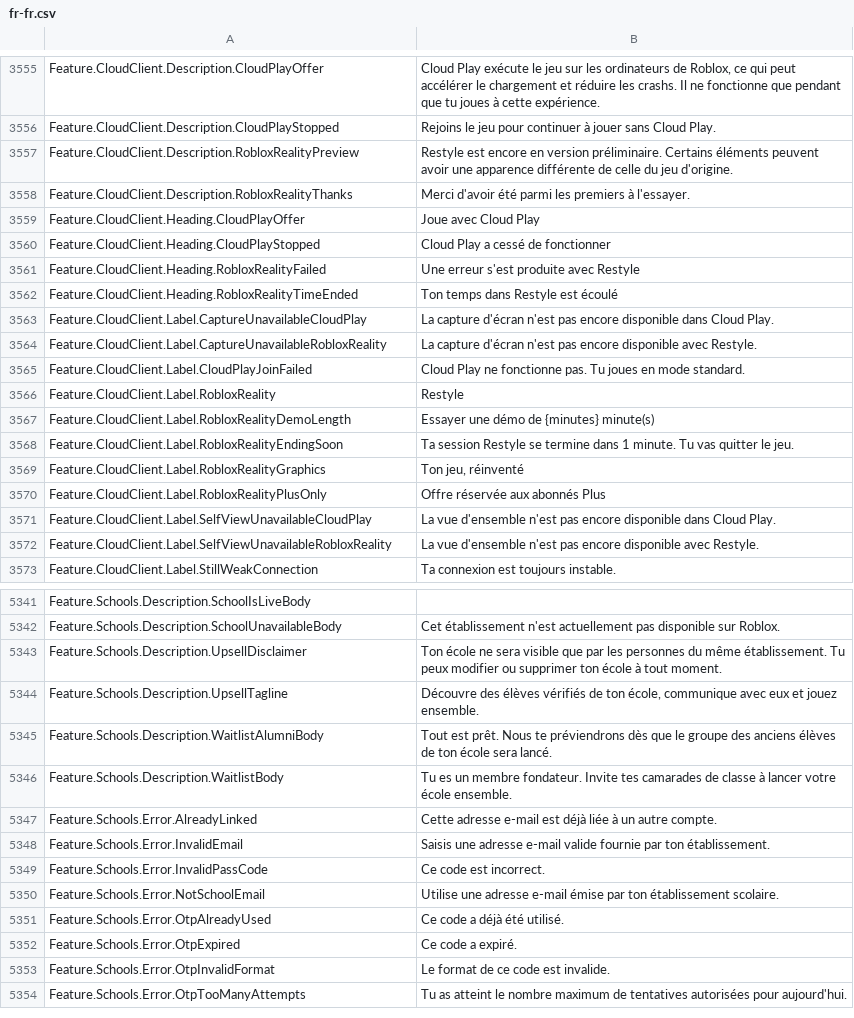
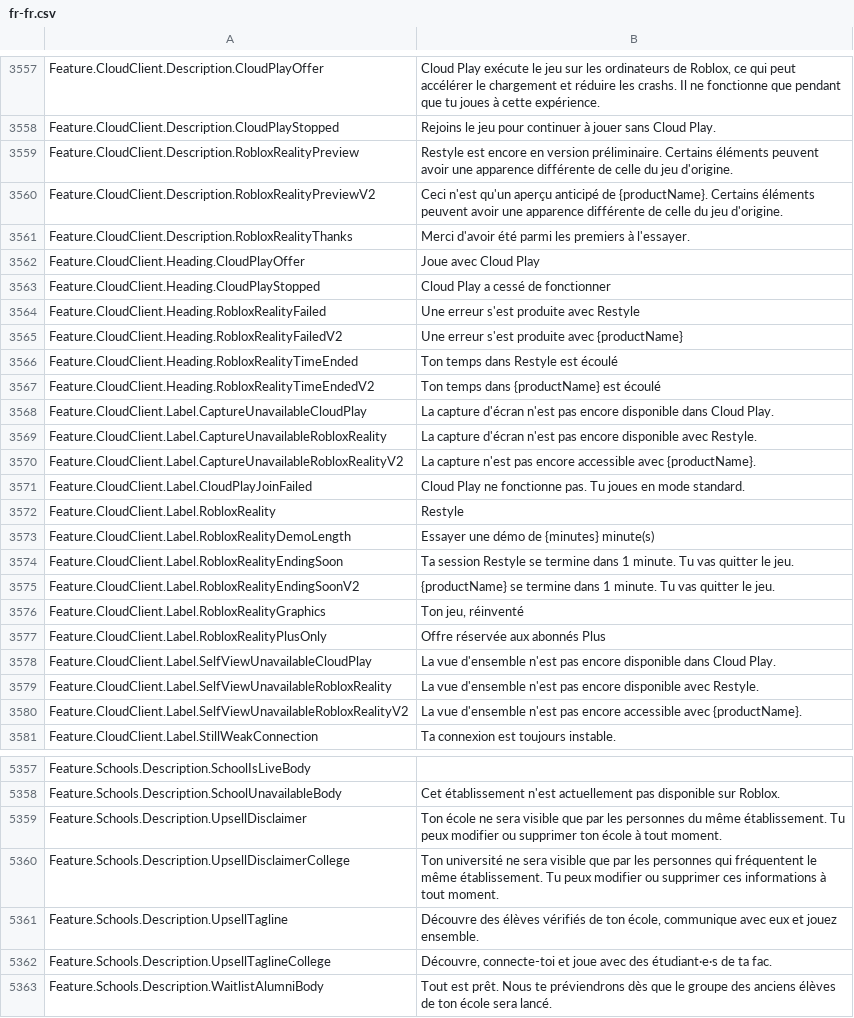
Before and after one commit to EliCauvert/Roblox-Datamining, a CSV file: UniversalApp/Locales/Common/fr-fr.csv, drawn as a sheet; only a part is shown, gaps mark what is left out; the shorter side is filled out with more unchanged rows; the diff covers the shown part only.

```diff
--- a/UniversalApp/Locales/Common/fr-fr.csv
+++ b/UniversalApp/Locales/Common/fr-fr.csv
@@ -3598,2 +3600,3 @@ Feature.CloudClient.Description.CloudPlayStopped,Rejoins le jeu pour continuer
 Feature.CloudClient.Description.RobloxRealityPreview,Restyle est encore en version préliminaire. Certains éléments peuvent avoir une apparence différente de celle du jeu d'origine.
+Feature.CloudClient.Description.RobloxRealityPreviewV2,Ceci n'est qu'un aperçu anticipé de {productName}. Certains éléments peuvent avoir une apparence différente de celle du jeu d'origine.
 Feature.CloudClient.Description.RobloxRealityThanks,Merci d'avoir été parmi les premiers à l'essayer.
@@ -3602,5 +3605,8 @@ Feature.CloudClient.Heading.CloudPlayStopped,Cloud Play a cessé de fonctionner
 Feature.CloudClient.Heading.RobloxRealityFailed,Une erreur s'est produite avec Restyle
+Feature.CloudClient.Heading.RobloxRealityFailedV2,Une erreur s'est produite avec {productName}
 Feature.CloudClient.Heading.RobloxRealityTimeEnded,Ton temps dans Restyle est écoulé
+Feature.CloudClient.Heading.RobloxRealityTimeEndedV2,Ton temps dans {productName} est écoulé
 Feature.CloudClient.Label.CaptureUnavailableCloudPlay,La capture d'écran n'est pas encore disponible dans Cloud Play.
 Feature.CloudClient.Label.CaptureUnavailableRobloxReality,La capture d'écran n'est pas encore disponible avec Restyle.
+Feature.CloudClient.Label.CaptureUnavailableRobloxRealityV2,La capture n'est pas encore accessible avec {productName}.
 Feature.CloudClient.Label.CloudPlayJoinFailed,Cloud Play ne fonctionne pas. Tu joues en mode standard.
@@ -3609,2 +3615,3 @@ Feature.CloudClient.Label.RobloxRealityDemoLength,Essayer une démo de {minutes}
 Feature.CloudClient.Label.RobloxRealityEndingSoon,Ta session Restyle se termine dans 1 minute. Tu vas quitter le jeu.
+Feature.CloudClient.Label.RobloxRealityEndingSoonV2,{productName} se termine dans 1 minute. Tu vas quitter le jeu.
 Feature.CloudClient.Label.RobloxRealityGraphics,"Ton jeu, réinventé"
@@ -3613,2 +3620,3 @@ Feature.CloudClient.Label.SelfViewUnavailableCloudPlay,La vue d'ensemble n'est p
 Feature.CloudClient.Label.SelfViewUnavailableRobloxReality,La vue d'ensemble n'est pas encore disponible avec Restyle.
+Feature.CloudClient.Label.SelfViewUnavailableRobloxRealityV2,La vue d'ensemble n'est pas encore accessible avec {productName}.
 Feature.CloudClient.Label.StillWeakConnection,Ta connexion est toujours instable.
@@ -5432,3 +5448,5 @@ Feature.Schools.Description.SchoolUnavailableBody,Cet établissement n'est actue
 Feature.Schools.Description.UpsellDisclaimer,Ton école ne sera visible que par les personnes du même établissement. Tu peux modifier ou supprimer ton école à tout moment.
+Feature.Schools.Description.UpsellDisclaimerCollege,Ton université ne sera visible que par les personnes qui fréquentent le même établissement. Tu peux modifier ou supprimer ces informations à tout moment.
 Feature.Schools.Description.UpsellTagline,"Découvre des élèves vérifiés de ton école, communique avec eux et jouez ensemble."
+Feature.Schools.Description.UpsellTaglineCollege,"Découvre, connecte-toi et joue avec des étudiant·e·s de ta fac."
 Feature.Schools.Description.WaitlistAlumniBody,Tout est prêt. Nous te préviendrons dès que le groupe des anciens élèves de ton école sera lancé.
```
Also changed, not shown: 14 added rows and 5 edited cells elsewhere in this file, UniversalApp/Locales/Common/de-de.csv, UniversalApp/Locales/Common/it-it.csv, 20 other files.
